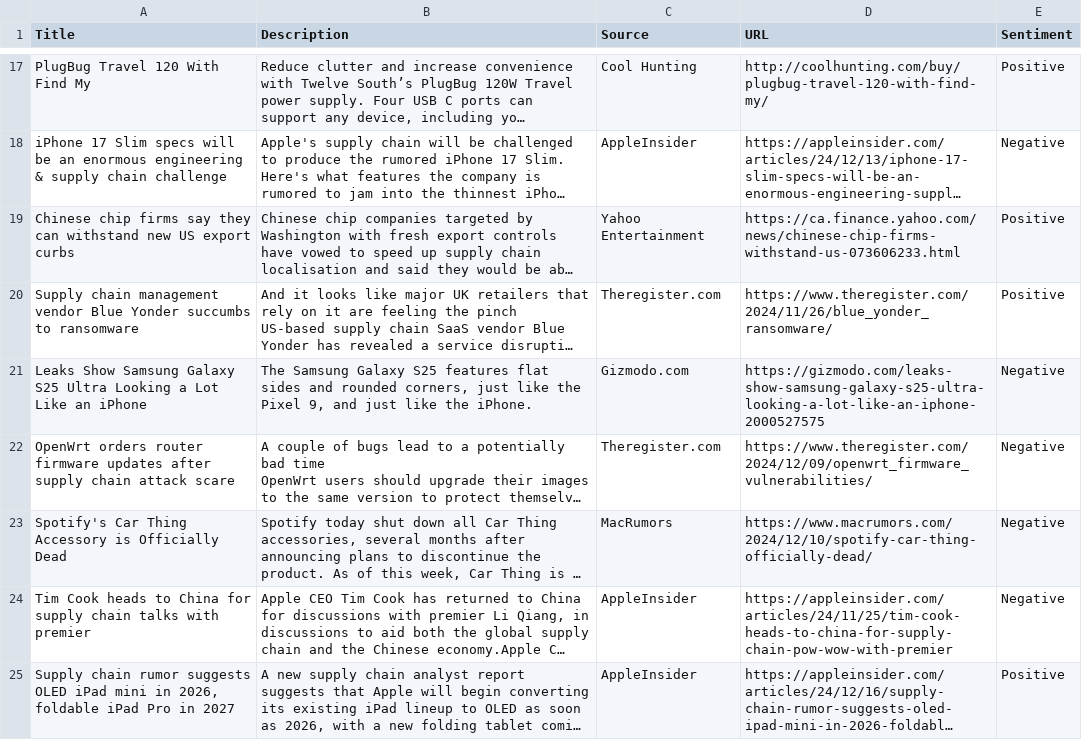
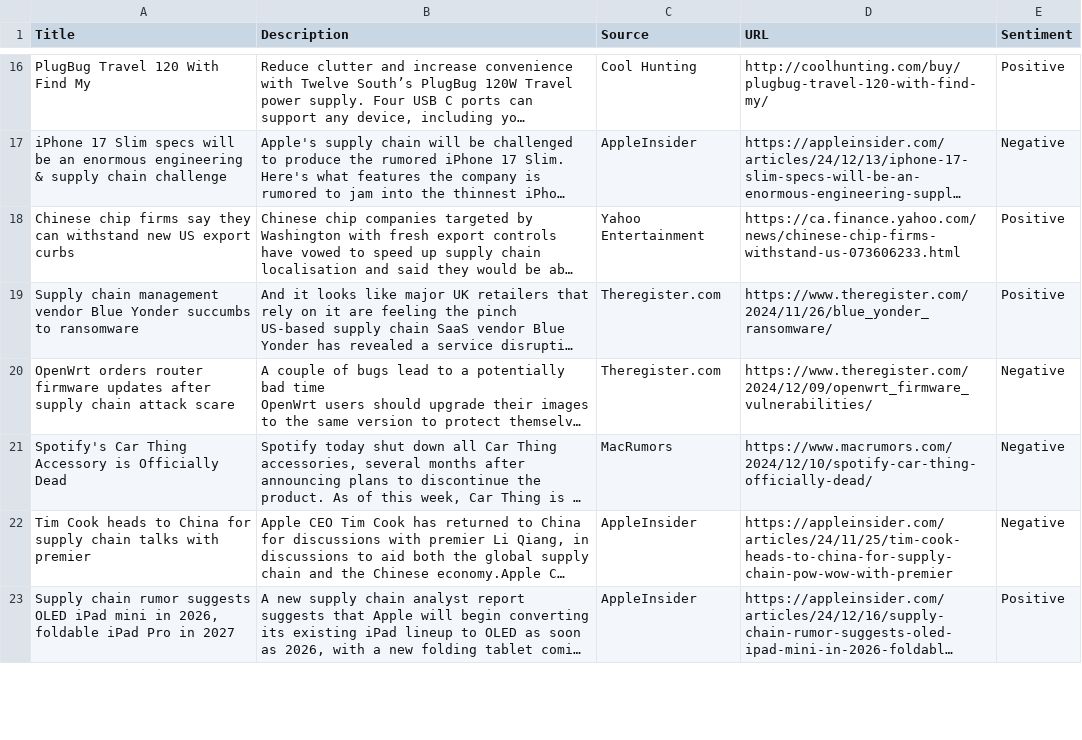
Before and after one commit to anshu421/Supply-Chain-Disruption-Predictor-and-Inventory-Optimization-System, a CSV file: supply_chain_news_with_sentiment.csv, drawn as a sheet; only a part is shown, gaps mark what is left out; long unchanged cells end in …; removed rows and columns are numbered as before the commit, all else as after; the diff covers the shown part only; the diff names each change by its address in the sheet, - before the commit and + after, or states it on an @@ line.

```diff
--- a/supply_chain_news_with_sentiment.csv
+++ b/supply_chain_news_with_sentiment.csv
-row 21: Leaks Show Samsung Galaxy S25 Ultra Looking a Lot Like an iPhone | The Samsung Galaxy S25 features flat sides and rounded corners, just like the Pixel 9, and just like the iPhone. | Gizmodo.com | https://gizmodo.com/leaks-show-samsung-galaxy-s25-ultra-looking-a-lot-like-an-iphone-2000527575 | Negative
```
Also changed, not shown: 10 added rows, 9 removed rows and 8 moved rows elsewhere in this file, 5 other files.
